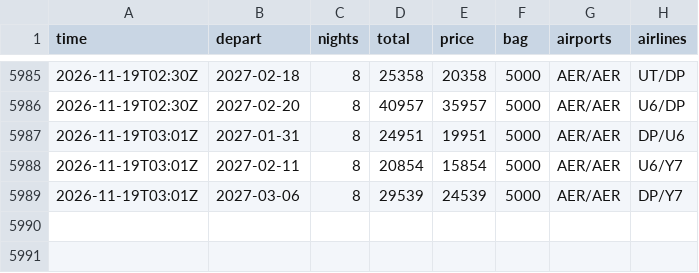
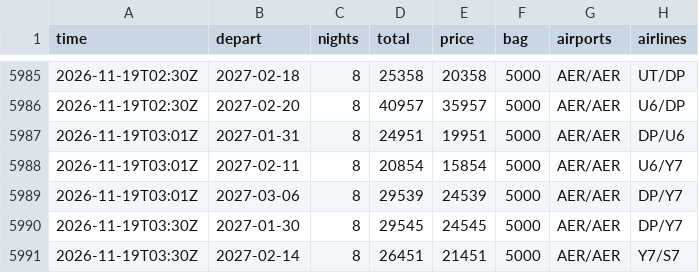
Before and after one commit to JohnLennon000/ski-tickets, a CSV file: docs/data/trips/polyana.csv, drawn as a sheet; only a part is shown, gaps mark what is left out.

```diff
--- a/docs/data/trips/polyana.csv
+++ b/docs/data/trips/polyana.csv
@@ -5989 +5989,3 @@ time,depart,nights,total,price,bag,airports,airlines
 2026-11-19T03:01Z,2027-03-06,8,29539,24539,5000,AER/AER,DP/Y7
+2026-11-19T03:30Z,2027-01-30,8,29545,24545,5000,AER/AER,DP/Y7
+2026-11-19T03:30Z,2027-02-14,8,26451,21451,5000,AER/AER,Y7/S7
```
Also changed, not shown: docs/data/best.csv, docs/data/trips/caucasus.csv, 2 other files.
